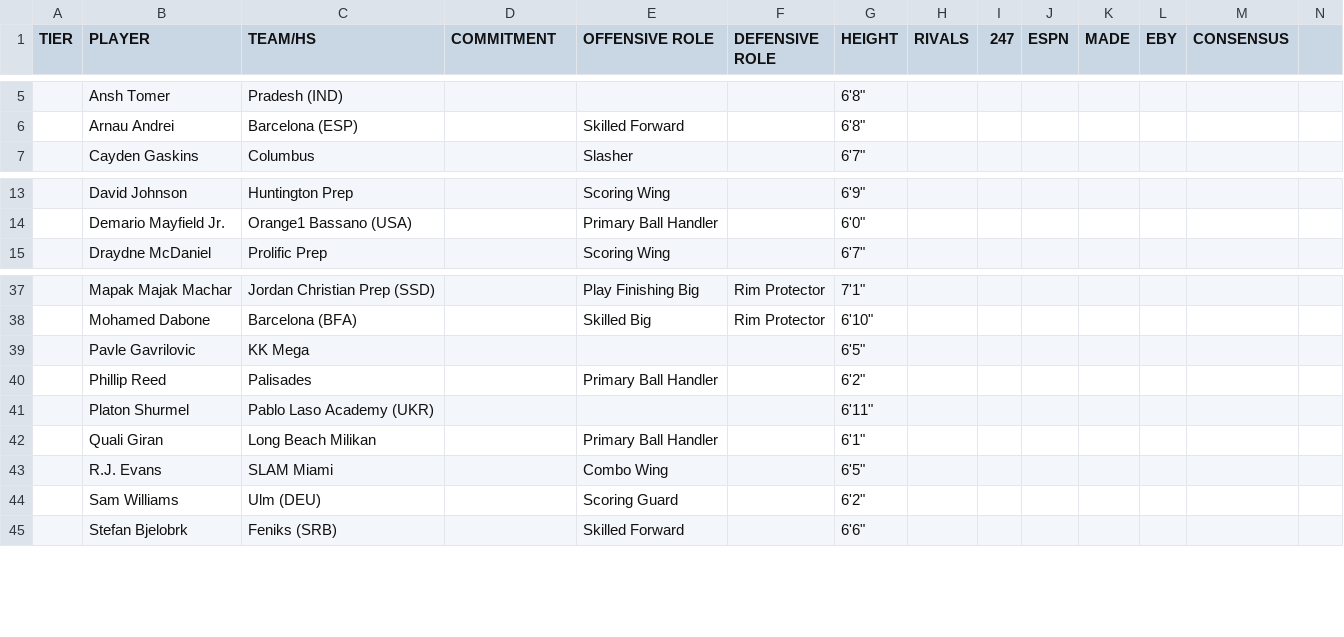
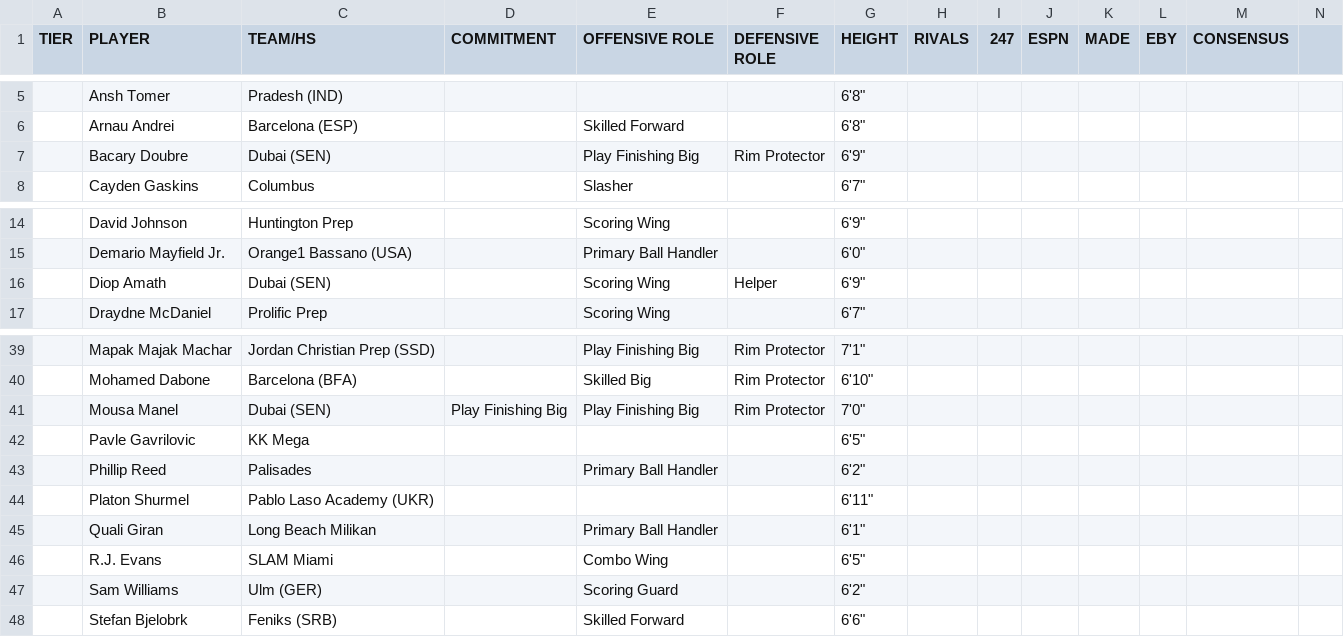
Before and after one commit to logeby2/logeby2.github.io, a CSV file: Recruiting-Rankings/Recruiting Rankings - 2029 Recruiting Summer 2026.csv, drawn as a sheet; only a part is shown, gaps mark what is left out; addresses are those after the commit; rows hold the shown columns only; the diff names each change by its address in the sheet, - before the commit and + after, or states it on an @@ line.

```diff
--- a/Recruiting-Rankings/Recruiting Rankings - 2029 Recruiting Summer 2026.csv
+++ b/Recruiting-Rankings/Recruiting Rankings - 2029 Recruiting Summer 2026.csv
+row 7:  | Bacary Doubre | Dubai (SEN) |  | Play Finishing Big | Rim Protector | 6'9"
+row 16:  | Diop Amath | Dubai (SEN) |  | Scoring Wing | Helper | 6'9"
+row 41:  | Mousa Manel | Dubai (SEN) | Play Finishing Big | Play Finishing Big | Rim Protector | 7'0"
-C47 (TEAM/HS): Ulm (DEU)
+C47 (TEAM/HS): Ulm (GER)
```
Also changed, not shown: Recruiting-Rankings/Recruiting Rankings - 2027 Recruiting Spring 2026.csv, Recruiting-Rankings/Recruiting Rankings - 2028 Recruiting Spring 2026.csv, 1 other file.
